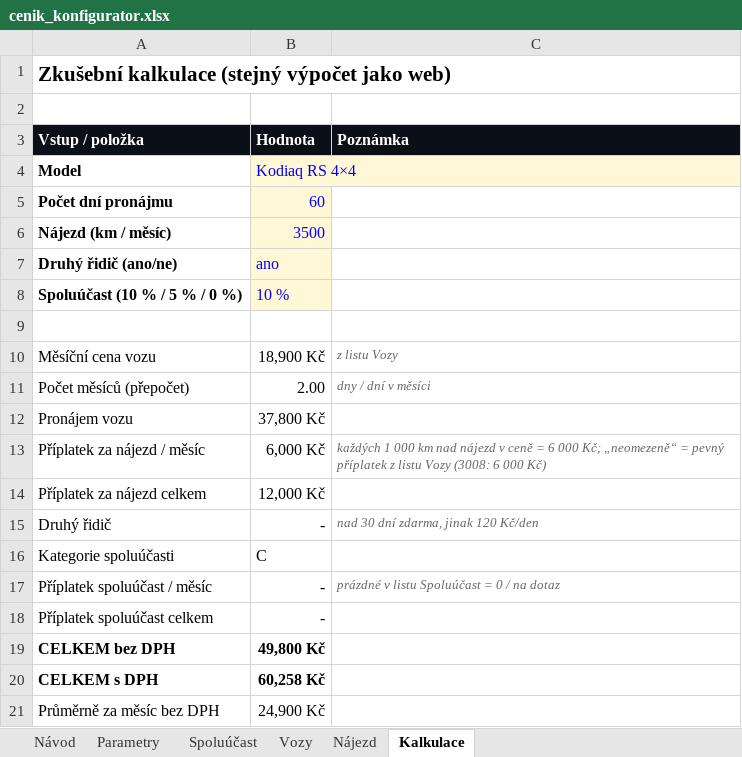
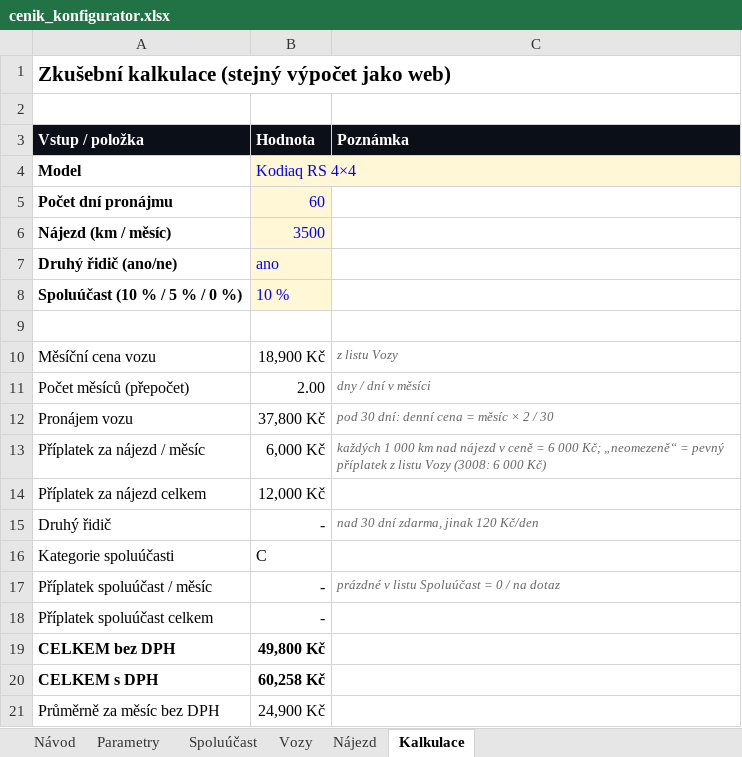
Before and after one commit to eriksson6262/carwiz, an Excel workbook: rxauto-web/konfigurator/cenik_konfigurator.xlsx, sheet Kalkulace, drawn as a sheet; values as stored, in another font and other column widths than the file's, no borders; the diff names each change by its address in the sheet, - before the commit and + after, or states it on an @@ line.

```diff
--- a/rxauto-web/konfigurator/cenik_konfigurator.xlsx (sheet Kalkulace)
+++ b/rxauto-web/konfigurator/cenik_konfigurator.xlsx (sheet Kalkulace)
-C12 (Poznámka): (empty)
+C12 (Poznámka): pod 30 dní: denní cena = měsíc × 2 / 30
```
Also changed, not shown: sheet Parametry, formulas that keep their value, 5 other files.
